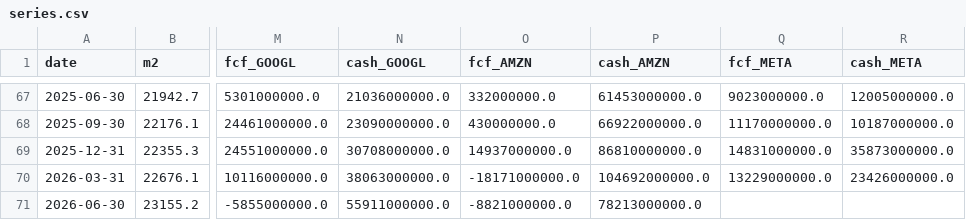
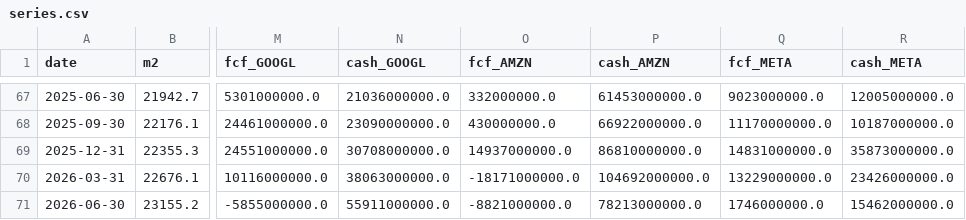
Before and after one commit to tianle91/StaticSites, a CSV file: fcf-macro-indicators/data/series.csv, drawn as a sheet; only a part is shown, gaps mark what is left out; the diff names each change by its address in the sheet, - before the commit and + after, or states it on an @@ line.

```diff
--- a/fcf-macro-indicators/data/series.csv
+++ b/fcf-macro-indicators/data/series.csv
-Q71 (fcf_META): (empty)
+Q71 (fcf_META): 1746000000.0
-R71 (cash_META): (empty)
+R71 (cash_META): 15462000000.0
```
Also changed, not shown: 5 other files.
